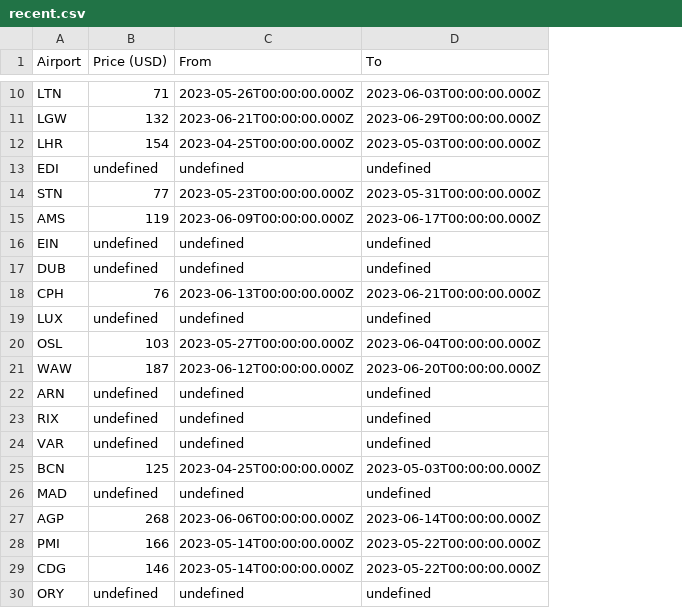
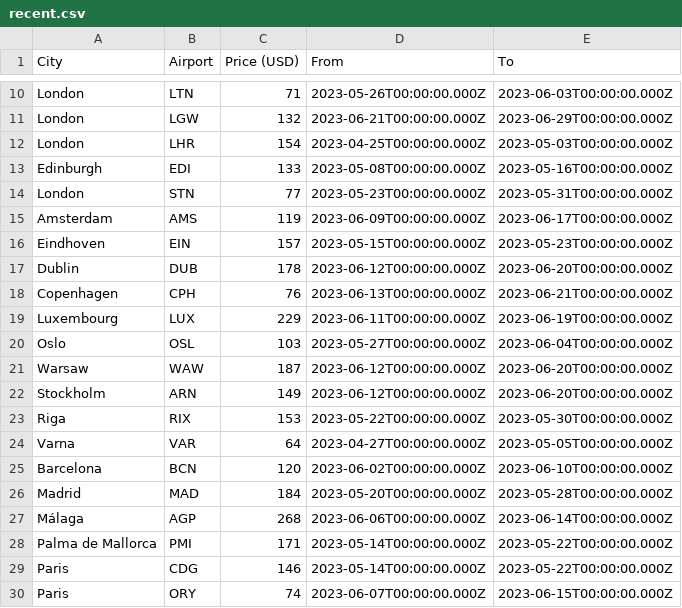
Before and after one commit to barjin/flight-tickets-scraper, a CSV file: results/recent.csv, drawn as a sheet; only a part is shown, gaps mark what is left out; addresses are those after the commit; the diff covers the shown part only; the diff names each change by its address in the sheet, - before the commit and + after, or states it on an @@ line.

```diff
--- a/results/recent.csv
+++ b/results/recent.csv
+column A (City), rows 10-30: London | London | London | Edinburgh | London | Amsterdam | Eindhoven | Dublin | Copenhagen | Luxembourg | Oslo | Warsaw | Stockholm | Riga | Varna | Barcelona | Madrid | Málaga | Palma de Mallorca | Paris | Paris
-C13 (Price (USD)): undefined
+C13 (Price (USD)): 133
-D13 (From): undefined
+D13 (From): 2023-05-08T00:00:00.000Z
-E13 (To): undefined
+E13 (To): 2023-05-16T00:00:00.000Z
-C16 (Price (USD)): undefined
+C16 (Price (USD)): 157
-D16 (From): undefined
+D16 (From): 2023-05-15T00:00:00.000Z
-E16 (To): undefined
+E16 (To): 2023-05-23T00:00:00.000Z
-C17 (Price (USD)): undefined
+C17 (Price (USD)): 178
-D17 (From): undefined
+D17 (From): 2023-06-12T00:00:00.000Z
-E17 (To): undefined
+E17 (To): 2023-06-20T00:00:00.000Z
-C19 (Price (USD)): undefined
+C19 (Price (USD)): 229
-D19 (From): undefined
+D19 (From): 2023-06-11T00:00:00.000Z
-E19 (To): undefined
+E19 (To): 2023-06-19T00:00:00.000Z
-C22 (Price (USD)): undefined
+C22 (Price (USD)): 149
-D22 (From): undefined
+D22 (From): 2023-06-12T00:00:00.000Z
-E22 (To): undefined
+E22 (To): 2023-06-20T00:00:00.000Z
-C23 (Price (USD)): undefined
+C23 (Price (USD)): 153
-D23 (From): undefined
+D23 (From): 2023-05-22T00:00:00.000Z
-E23 (To): undefined
+E23 (To): 2023-05-30T00:00:00.000Z
-C24 (Price (USD)): undefined
+C24 (Price (USD)): 64
-D24 (From): undefined
+D24 (From): 2023-04-27T00:00:00.000Z
-E24 (To): undefined
+E24 (To): 2023-05-05T00:00:00.000Z
-C25 (Price (USD)): 125
+C25 (Price (USD)): 120
-D25 (From): 2023-04-25T00:00:00.000Z
+D25 (From): 2023-06-02T00:00:00.000Z
-E25 (To): 2023-05-03T00:00:00.000Z
+E25 (To): 2023-06-10T00:00:00.000Z
-C26 (Price (USD)): undefined
+C26 (Price (USD)): 184
-D26 (From): undefined
+D26 (From): 2023-05-20T00:00:00.000Z
-E26 (To): undefined
+E26 (To): 2023-05-28T00:00:00.000Z
-C28 (Price (USD)): 166
+C28 (Price (USD)): 171
-C30 (Price (USD)): undefined
+C30 (Price (USD)): 74
-D30 (From): undefined
+D30 (From): 2023-06-07T00:00:00.000Z
-E30 (To): undefined
+E30 (To): 2023-06-15T00:00:00.000Z
```
Also changed, not shown: 7 added rows, 1 removed row and 27 edited cells elsewhere in this file, 1 other file.
